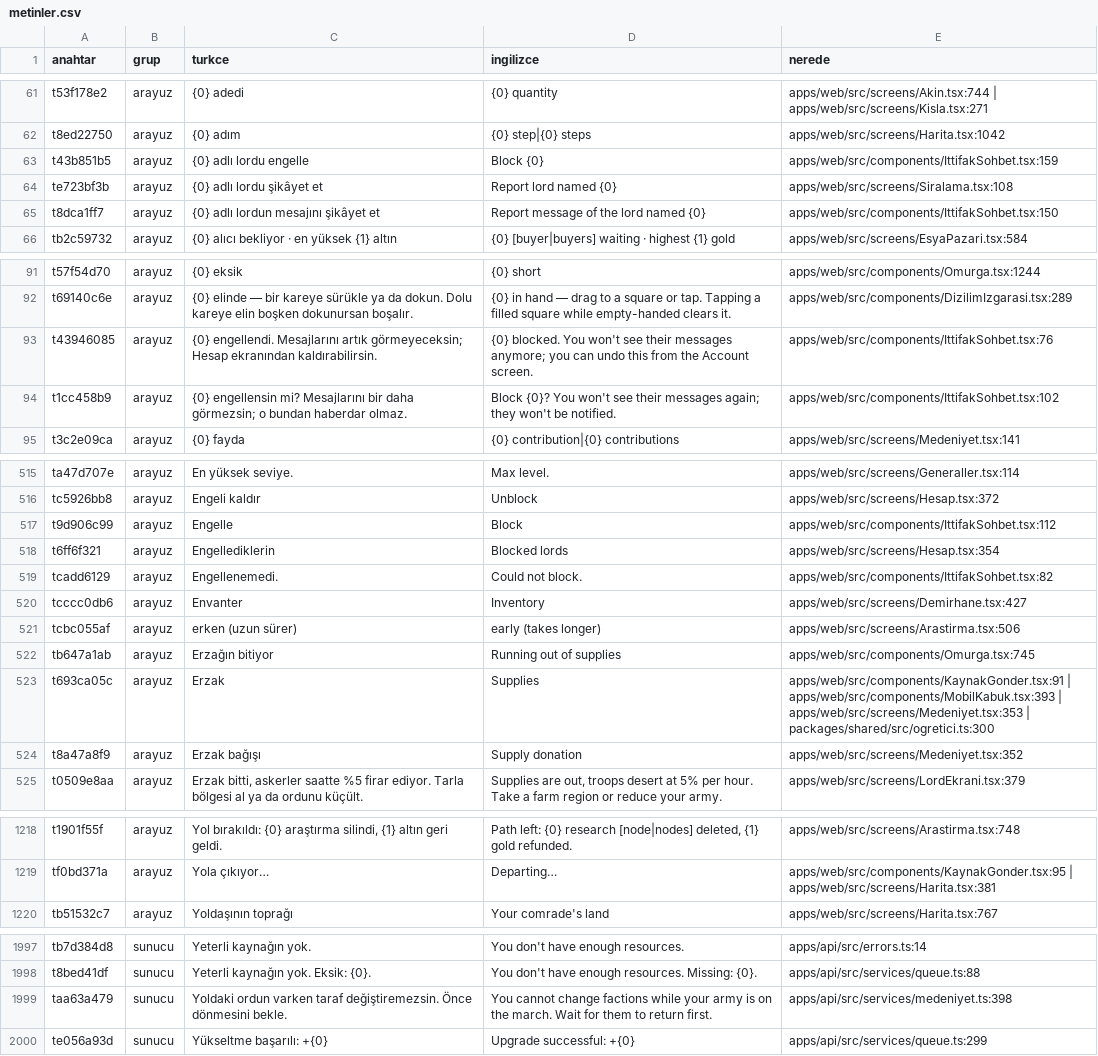
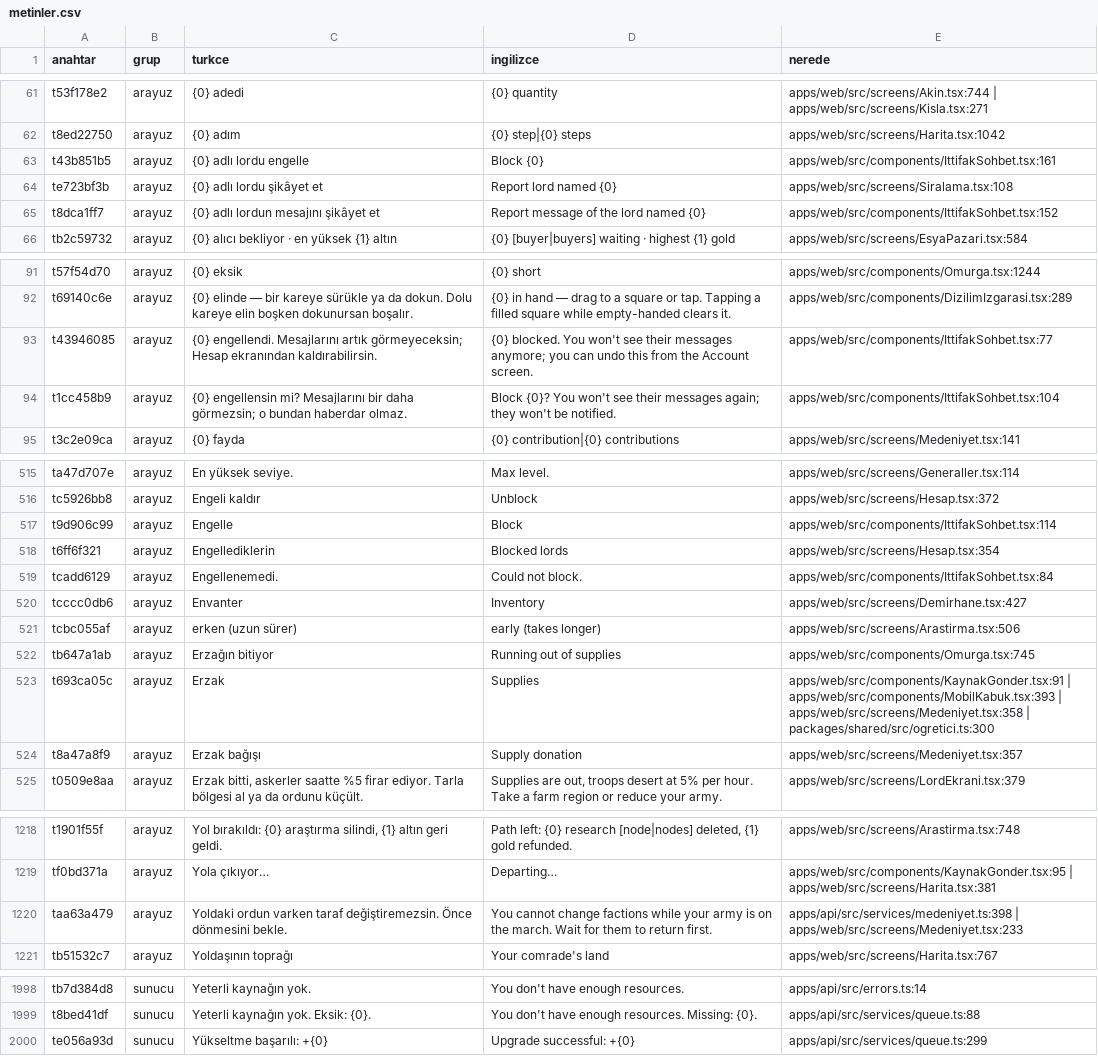
Before and after one commit to impasky/Testlord, a CSV file: ceviri/metinler.csv, drawn as a sheet; only a part is shown, gaps mark what is left out; the diff covers the shown part only.

```diff
--- a/ceviri/metinler.csv
+++ b/ceviri/metinler.csv
@@ -62,5 +62,5 @@ t53f178e2,arayuz,"{0} adedi","{0} quantity","apps/web/src/screens/Akin.tsx:744 |
 t8ed22750,arayuz,"{0} adım","{0} step|{0} steps","apps/web/src/screens/Harita.tsx:1042"
-t43b851b5,arayuz,"{0} adlı lordu engelle","Block {0}","apps/web/src/components/IttifakSohbet.tsx:159"
+t43b851b5,arayuz,"{0} adlı lordu engelle","Block {0}","apps/web/src/components/IttifakSohbet.tsx:161"
 te723bf3b,arayuz,"{0} adlı lordu şikâyet et","Report lord named {0}","apps/web/src/screens/Siralama.tsx:108"
-t8dca1ff7,arayuz,"{0} adlı lordun mesajını şikâyet et","Report message of the lord named {0}","apps/web/src/components/IttifakSohbet.tsx:150"
+t8dca1ff7,arayuz,"{0} adlı lordun mesajını şikâyet et","Report message of the lord named {0}","apps/web/src/components/IttifakSohbet.tsx:152"
 tb2c59732,arayuz,"{0} alıcı bekliyor · en yüksek {1} altın","{0} [buyer|buyers] waiting · highest {1} gold","apps/web/src/screens/EsyaPazari.tsx:584"
@@ -92,4 +92,4 @@ t57f54d70,arayuz,"{0} eksik","{0} short","apps/web/src/components/Omurga.tsx:124
 t69140c6e,arayuz,"{0} elinde — bir kareye sürükle ya da dokun. Dolu kareye elin boşken dokunursan boşalır.","{0} in hand — drag to a square or tap. Tapping a filled square while empty-handed clears it.","apps/web/src/components/DizilimIzgarasi.tsx:289"
-t43946085,arayuz,"{0} engellendi. Mesajlarını artık görmeyeceksin; Hesap ekranından kaldırabilirsin.","{0} blocked. You won't see their messages anymore; you can undo this from the Account screen.","apps/web/src/components/IttifakSohbet.tsx:76"
-t1cc458b9,arayuz,"{0} engellensin mi? Mesajlarını bir daha görmezsin; o bundan haberdar olmaz.","Block {0}? You won't see their messages again; they won't be notified.","apps/web/src/components/IttifakSohbet.tsx:102"
+t43946085,arayuz,"{0} engellendi. Mesajlarını artık görmeyeceksin; Hesap ekranından kaldırabilirsin.","{0} blocked. You won't see their messages anymore; you can undo this from the Account screen.","apps/web/src/components/IttifakSohbet.tsx:77"
+t1cc458b9,arayuz,"{0} engellensin mi? Mesajlarını bir daha görmezsin; o bundan haberdar olmaz.","Block {0}? You won't see their messages again; they won't be notified.","apps/web/src/components/IttifakSohbet.tsx:104"
 t3c2e09ca,arayuz,"{0} fayda","{0} contribution|{0} contributions","apps/web/src/screens/Medeniyet.tsx:141"
@@ -516,5 +516,5 @@ ta47d707e,arayuz,"En yüksek seviye.","Max level.","apps/web/src/screens/General
 tc5926bb8,arayuz,"Engeli kaldır","Unblock","apps/web/src/screens/Hesap.tsx:372"
-t9d906c99,arayuz,"Engelle","Block","apps/web/src/components/IttifakSohbet.tsx:112"
+t9d906c99,arayuz,"Engelle","Block","apps/web/src/components/IttifakSohbet.tsx:114"
 t6ff6f321,arayuz,"Engellediklerin","Blocked lords","apps/web/src/screens/Hesap.tsx:354"
-tcadd6129,arayuz,"Engellenemedi.","Could not block.","apps/web/src/components/IttifakSohbet.tsx:82"
+tcadd6129,arayuz,"Engellenemedi.","Could not block.","apps/web/src/components/IttifakSohbet.tsx:84"
 tcccc0db6,arayuz,"Envanter","Inventory","apps/web/src/screens/Demirhane.tsx:427"
@@ -522,4 +522,4 @@ tcbc055af,arayuz,"erken (uzun sürer)","early (takes longer)","apps/web/src/scre
 tb647a1ab,arayuz,"Erzağın bitiyor","Running out of supplies","apps/web/src/components/Omurga.tsx:745"
-t693ca05c,arayuz,"Erzak","Supplies","apps/web/src/components/KaynakGonder.tsx:91 | apps/web/src/components/MobilKabuk.tsx:393 | apps/web/src/screens/Medeniyet.tsx:353 | packages/shared/src/ogretici.ts:300"
-t8a47a8f9,arayuz,"Erzak bağışı","Supply donation","apps/web/src/screens/Medeniyet.tsx:352"
+t693ca05c,arayuz,"Erzak","Supplies","apps/web/src/components/KaynakGonder.tsx:91 | apps/web/src/components/MobilKabuk.tsx:393 | apps/web/src/screens/Medeniyet.tsx:358 | packages/shared/src/ogretici.ts:300"
+t8a47a8f9,arayuz,"Erzak bağışı","Supply donation","apps/web/src/screens/Medeniyet.tsx:357"
 t0509e8aa,arayuz,"Erzak bitti, askerler saatte %5 firar ediyor. Tarla bölgesi al ya da ordunu küçült.","Supplies are out, troops desert at 5% per hour. Take a farm region or reduce your army.","apps/web/src/screens/LordEkrani.tsx:379"
@@ -1219,2 +1219,3 @@ t1901f55f,arayuz,"Yol bırakıldı: {0} araştırma silindi, {1} altın geri gel
 tf0bd371a,arayuz,"Yola çıkıyor…","Departing…","apps/web/src/components/KaynakGonder.tsx:95 | apps/web/src/screens/Harita.tsx:381"
+taa63a479,arayuz,"Yoldaki ordun varken taraf değiştiremezsin. Önce dönmesini bekle.","You cannot change factions while your army is on the march. Wait for them to return first.","apps/api/src/services/medeniyet.ts:398 | apps/web/src/screens/Medeniyet.tsx:233"
 tb51532c7,arayuz,"Yoldaşının toprağı","Your comrade's land","apps/web/src/screens/Harita.tsx:767"
@@ -2026,3 +2027,2 @@ tb7d384d8,sunucu,"Yeterli kaynağın yok.","You don't have enough resources.","a
 t8bed41df,sunucu,"Yeterli kaynağın yok. Eksik: {0}.","You don't have enough resources. Missing: {0}.","apps/api/src/services/queue.ts:88"
-taa63a479,sunucu,"Yoldaki ordun varken taraf değiştiremezsin. Önce dönmesini bekle.","You cannot change factions while your army is on the march. Wait for them to return first.","apps/api/src/services/medeniyet.ts:398"
 te056a93d,sunucu,"Yükseltme başarılı: +{0}","Upgrade successful: +{0}","apps/api/src/services/queue.ts:299"
```
Also changed, not shown: 40 edited cells elsewhere in this file, 7 other files.
